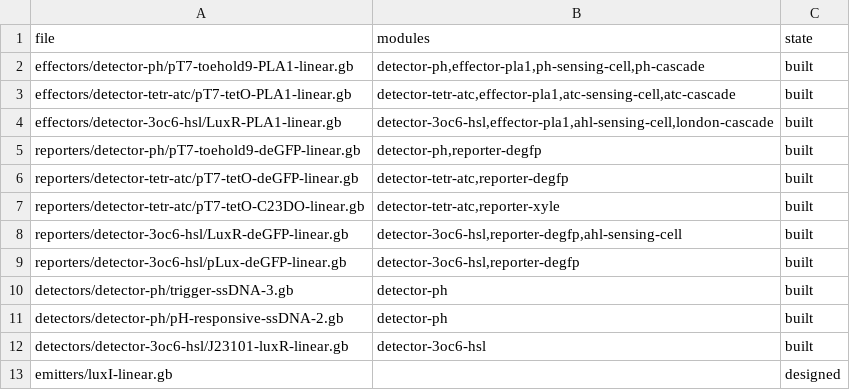
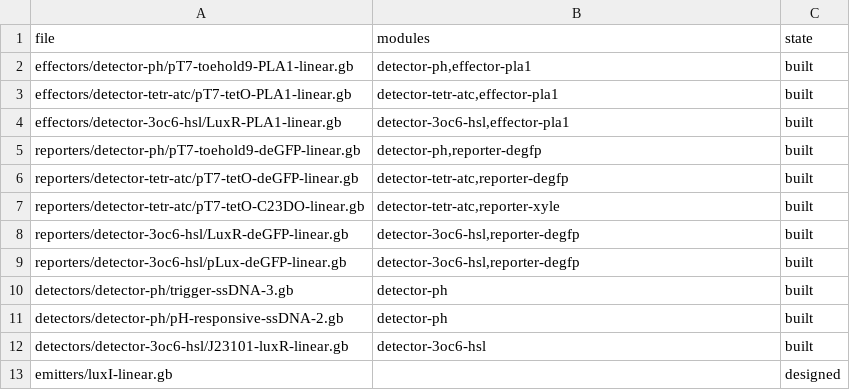
Before and after one commit to nucleus-eng/DNA, a TSV file: manifest.tsv, drawn as a sheet.

```diff
--- a/manifest.tsv
+++ b/manifest.tsv
@@ -1,5 +1,5 @@
 file	modules	state
-effectors/detector-ph/pT7-toehold9-PLA1-linear.gb	detector-ph,effector-pla1,ph-sensing-cell,ph-cascade	built
-effectors/detector-tetr-atc/pT7-tetO-PLA1-linear.gb	detector-tetr-atc,effector-pla1,atc-sensing-cell,atc-cascade	built
-effectors/detector-3oc6-hsl/LuxR-PLA1-linear.gb	detector-3oc6-hsl,effector-pla1,ahl-sensing-cell,london-cascade	built
+effectors/detector-ph/pT7-toehold9-PLA1-linear.gb	detector-ph,effector-pla1	built
+effectors/detector-tetr-atc/pT7-tetO-PLA1-linear.gb	detector-tetr-atc,effector-pla1	built
+effectors/detector-3oc6-hsl/LuxR-PLA1-linear.gb	detector-3oc6-hsl,effector-pla1	built
 reporters/detector-ph/pT7-toehold9-deGFP-linear.gb	detector-ph,reporter-degfp	built
@@ -7,3 +7,3 @@ reporters/detector-tetr-atc/pT7-tetO-deGFP-linear.gb	detector-tetr-atc,reporter-
 reporters/detector-tetr-atc/pT7-tetO-C23DO-linear.gb	detector-tetr-atc,reporter-xyle	built
-reporters/detector-3oc6-hsl/LuxR-deGFP-linear.gb	detector-3oc6-hsl,reporter-degfp,ahl-sensing-cell	built
+reporters/detector-3oc6-hsl/LuxR-deGFP-linear.gb	detector-3oc6-hsl,reporter-degfp	built
 reporters/detector-3oc6-hsl/pLux-deGFP-linear.gb	detector-3oc6-hsl,reporter-degfp	built
```
Also changed, not shown: 1 other file.
